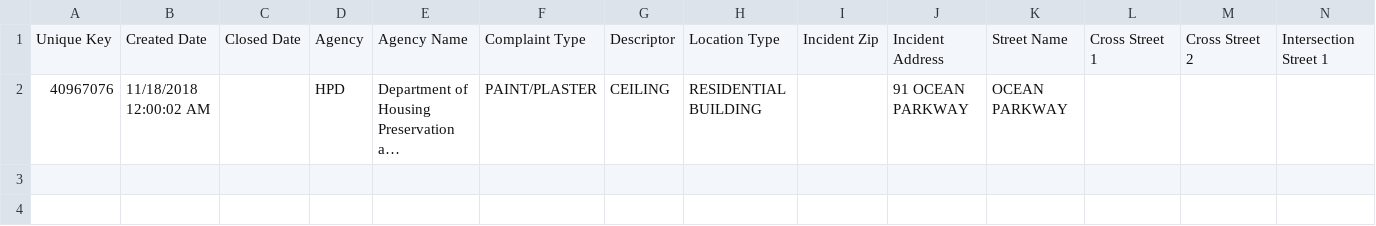
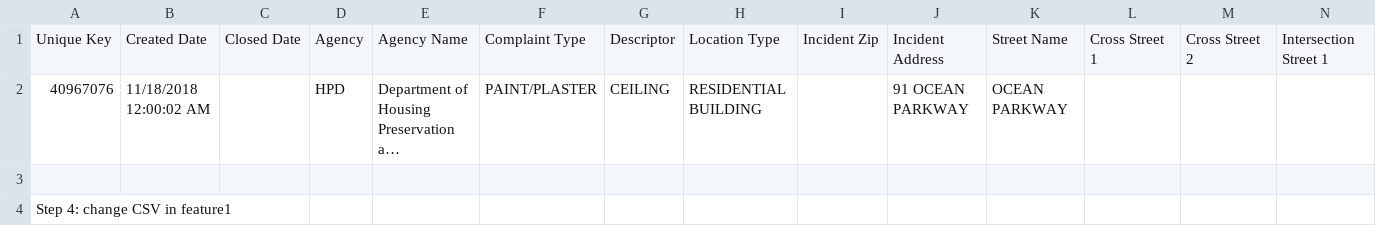
Before and after one commit to xl2919/xl2919_git_hw, a CSV file: 2.csv, drawn as a sheet; only a part is shown; long unchanged cells end in …; rows hold the shown columns only; the diff names each change by its address in the sheet, - before the commit and + after, or states it on an @@ line.

Commit message:
STEP 4 CHANGE CSV IN FEATURE1
I change the csv file in feature1.

```diff
--- a/2.csv
+++ b/2.csv
+row 3: (empty)
+row 4: Step 4: change CSV in feature1
```
